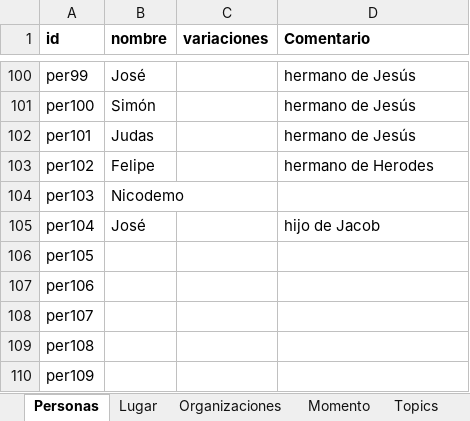
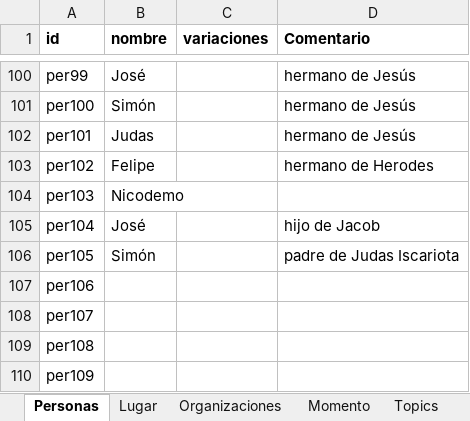
Before and after one commit to morethanbooks/XML-TEI-Bible, an Excel workbook: ontology.xlsx, sheet Personas, drawn as a sheet; only a part is shown, gaps mark what is left out; values as stored, in another font and other column widths than the file's, no borders; the diff names each change by its address in the sheet, - before the commit and + after, or states it on an @@ line.

```diff
--- a/ontology.xlsx (sheet Personas)
+++ b/ontology.xlsx (sheet Personas)
-B106 (nombre): (empty)
+B106 (nombre): Simón
-D106 (Comentario): (empty)
+D106 (Comentario): padre de Judas Iscariota
```
Also changed, not shown: sheet Lugar, 3 other files.
